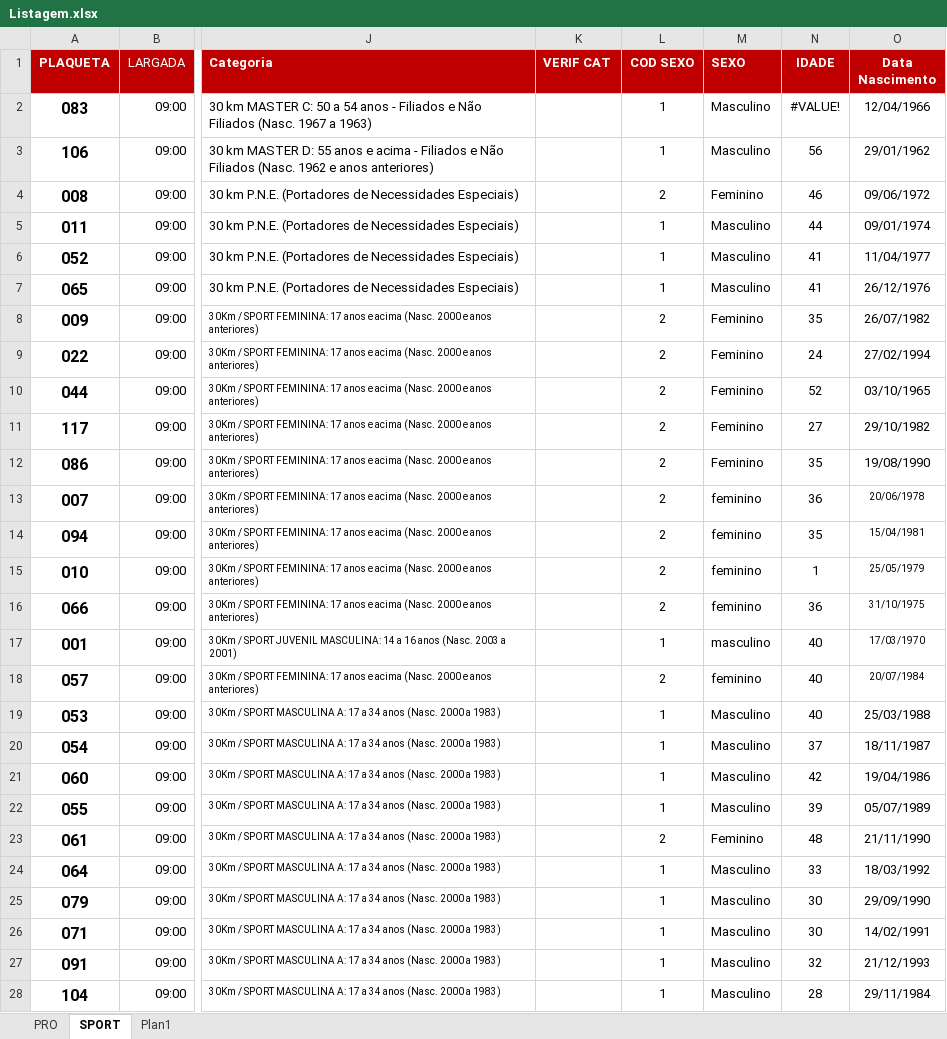
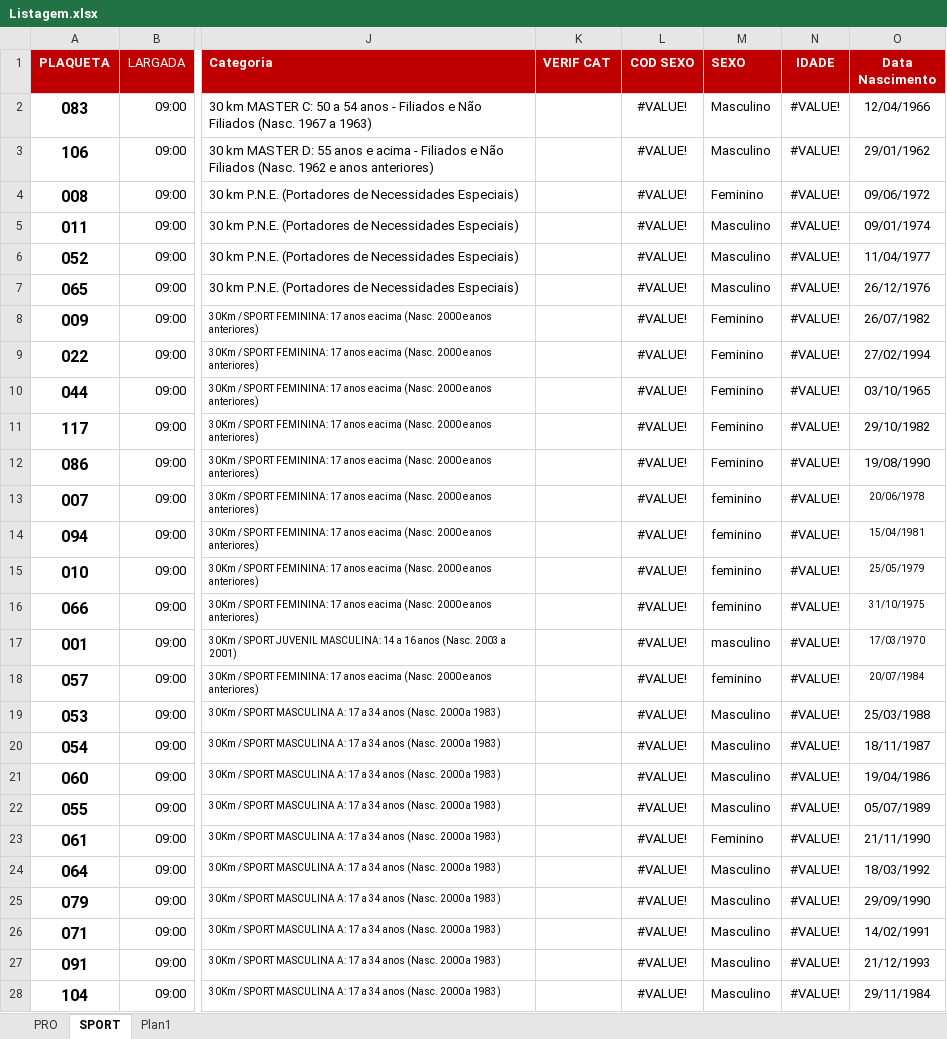
Before and after one commit to jrobertolima/xmountain, an Excel workbook: db/Listagem.xlsx, sheet SPORT, drawn as a sheet; only a part is shown, gaps mark what is left out; values as stored, in another font and other column widths than the file's, no borders; the diff covers the shown part only; the diff names each change by its address in the sheet, - before the commit and + after, or states it on an @@ line.

```diff
--- a/db/Listagem.xlsx (sheet SPORT)
+++ b/db/Listagem.xlsx (sheet SPORT)
-L2:L3 (COD SEXO): 1
+L2:L3 (COD SEXO): #VALUE!
-N3 (IDADE): 56
+N3 (IDADE): #VALUE!
-L4 (COD SEXO): 2
+L4 (COD SEXO): #VALUE!
-N4 (IDADE): 46
+N4 (IDADE): #VALUE!
-L5:L7 (COD SEXO): 1
+L5:L7 (COD SEXO): #VALUE!
-N5 (IDADE): 44
+N5 (IDADE): #VALUE!
-N6:N7 (IDADE): 41
+N6:N7 (IDADE): #VALUE!
-L8:L16 (COD SEXO): 2
+L8:L16 (COD SEXO): #VALUE!
-N8 (IDADE): 35
+N8 (IDADE): #VALUE!
-N9 (IDADE): 24
+N9 (IDADE): #VALUE!
-N10 (IDADE): 52
+N10 (IDADE): #VALUE!
-N11 (IDADE): 27
+N11 (IDADE): #VALUE!
-N12 (IDADE): 35
+N12 (IDADE): #VALUE!
-N13 (IDADE): 36
+N13 (IDADE): #VALUE!
-N14 (IDADE): 35
+N14 (IDADE): #VALUE!
-N15 (IDADE): 1
+N15 (IDADE): #VALUE!
-N16 (IDADE): 36
+N16 (IDADE): #VALUE!
-L17 (COD SEXO): 1
+L17 (COD SEXO): #VALUE!
-N17:N19 (IDADE): 40
+N17:N19 (IDADE): #VALUE!
-L18 (COD SEXO): 2
+L18 (COD SEXO): #VALUE!
-L19:L22 (COD SEXO): 1
+L19:L22 (COD SEXO): #VALUE!
-N20 (IDADE): 37
+N20 (IDADE): #VALUE!
-N21 (IDADE): 42
+N21 (IDADE): #VALUE!
-N22 (IDADE): 39
+N22 (IDADE): #VALUE!
-L23 (COD SEXO): 2
+L23 (COD SEXO): #VALUE!
-N23 (IDADE): 48
+N23 (IDADE): #VALUE!
-L24:L28 (COD SEXO): 1
+L24:L28 (COD SEXO): #VALUE!
-N24 (IDADE): 33
+N24 (IDADE): #VALUE!
-N25:N26 (IDADE): 30
+N25:N26 (IDADE): #VALUE!
-N27 (IDADE): 32
+N27 (IDADE): #VALUE!
-N28 (IDADE): 28
+N28 (IDADE): #VALUE!
```
Also changed, not shown: 64 edited cells elsewhere in this sheet, sheet PRO, formulas that keep their value, 2 other files.
